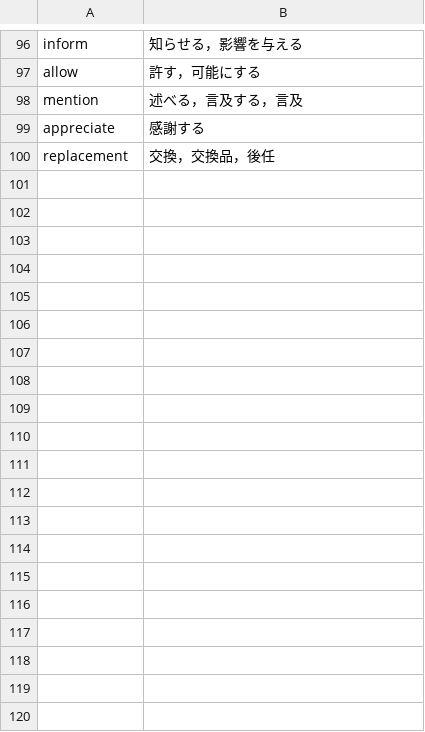
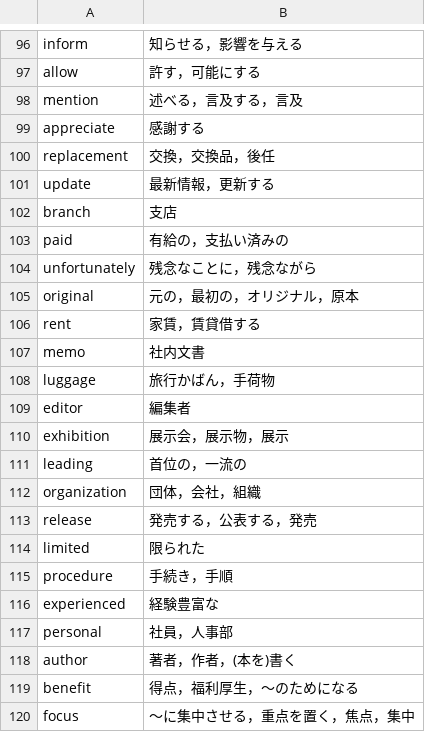
Before and after one commit to sydev0601/TOEIC-flash-card-kinfure, a CSV file: words.csv, drawn as a sheet; only a part is shown, gaps mark what is left out; the diff covers the shown part only; the diff names each change by its address in the sheet, - before the commit and + after, or states it on an @@ line.

Commit message:
add words 101~200

```diff
--- a/words.csv
+++ b/words.csv
+row 101: update | 最新情報，更新する
+row 102: branch | 支店
+row 103: paid | 有給の，支払い済みの
+row 104: unfortunately | 残念なことに，残念ながら
+row 105: original | 元の，最初の，オリジナル，原本
+row 106: rent | 家賃，賃貸借する
+row 107: memo | 社内文書
+row 108: luggage | 旅行かばん，手荷物
+row 109: editor | 編集者
+row 110: exhibition | 展示会，展示物，展示
+row 111: leading | 首位の，一流の
+row 112: organization | 団体，会社，組織
+row 113: release | 発売する，公表する，発売
+row 114: limited | 限られた
+row 115: procedure | 手続き，手順
+row 116: experienced | 経験豊富な
+row 117: personal | 社員，人事部
+row 118: author | 著者，作者，(本を)書く
+row 119: benefit | 得点，福利厚生，～のためになる
+row 120: focus | ～に集中させる，重点を置く，焦点，集中
```
Also changed, not shown: 80 added rows elsewhere in this file.
